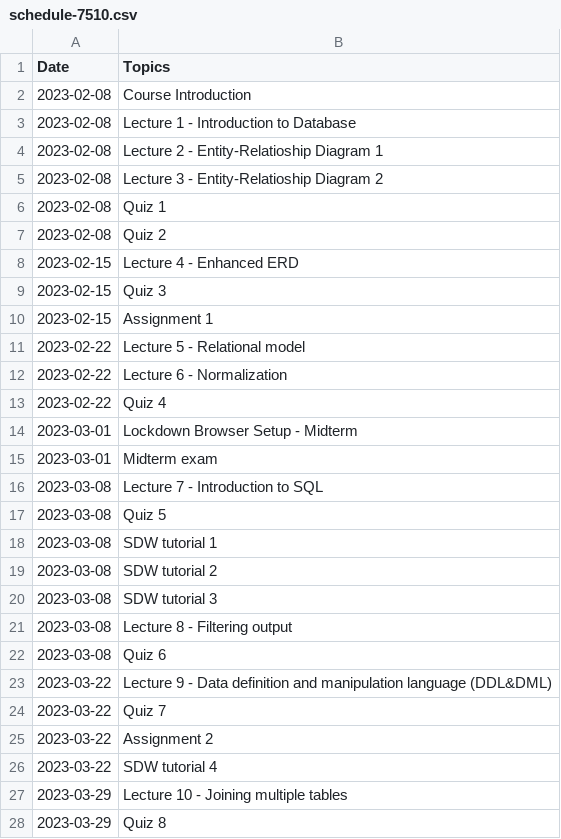
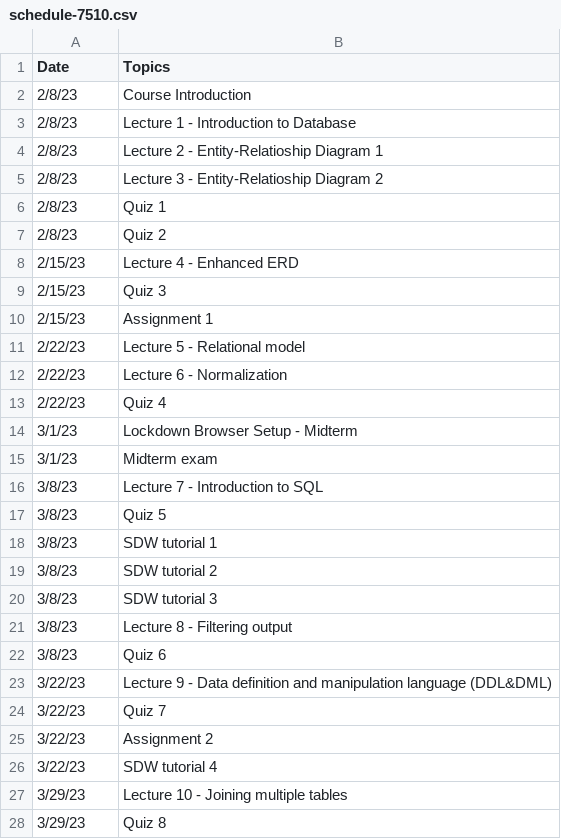
Before and after one commit to khlee42/database, a CSV file: schedule-7510.csv, drawn as a sheet; only a part is shown; the diff covers the shown part only.

Commit message:
Winter 2023 syllabi - correct typo

```diff
--- a/schedule-7510.csv
+++ b/schedule-7510.csv
@@ -1,28 +1,28 @@
 Date,Topics
-2023-02-08,Course Introduction
-2023-02-08,Lecture 1 - Introduction to Database
-2023-02-08,Lecture 2 - Entity-Relatioship Diagram 1
-2023-02-08,Lecture 3 - Entity-Relatioship Diagram 2
-2023-02-08,Quiz 1
-2023-02-08,Quiz 2
-2023-02-15,Lecture 4 - Enhanced ERD
-2023-02-15,Quiz 3
-2023-02-15,Assignment 1
-2023-02-22,Lecture 5 - Relational model
-2023-02-22,Lecture 6 - Normalization
-2023-02-22,Quiz 4
-2023-03-01,Lockdown Browser Setup - Midterm
-2023-03-01,Midterm exam
-2023-03-08,Lecture 7 - Introduction to SQL
-2023-03-08,Quiz 5
-2023-03-08,SDW tutorial 1
-2023-03-08,SDW tutorial 2
-2023-03-08,SDW tutorial 3
-2023-03-08,Lecture 8 - Filtering output
-2023-03-08,Quiz 6
-2023-03-22,Lecture 9 - Data definition and manipulation language (DDL&DML)
-2023-03-22,Quiz 7
-2023-03-22,Assignment 2
-2023-03-22,SDW tutorial 4
-2023-03-29,Lecture 10 - Joining multiple tables
-2023-03-29,Quiz 8
+2/8/23,Course Introduction
+2/8/23,Lecture 1 - Introduction to Database
+2/8/23,Lecture 2 - Entity-Relatioship Diagram 1
+2/8/23,Lecture 3 - Entity-Relatioship Diagram 2
+2/8/23,Quiz 1
+2/8/23,Quiz 2
+2/15/23,Lecture 4 - Enhanced ERD
+2/15/23,Quiz 3
+2/15/23,Assignment 1
+2/22/23,Lecture 5 - Relational model
+2/22/23,Lecture 6 - Normalization
+2/22/23,Quiz 4
+3/1/23,Lockdown Browser Setup - Midterm
+3/1/23,Midterm exam
+3/8/23,Lecture 7 - Introduction to SQL
+3/8/23,Quiz 5
+3/8/23,SDW tutorial 1
+3/8/23,SDW tutorial 2
+3/8/23,SDW tutorial 3
+3/8/23,Lecture 8 - Filtering output
+3/8/23,Quiz 6
+3/22/23,Lecture 9 - Data definition and manipulation language (DDL&DML)
+3/22/23,Quiz 7
+3/22/23,Assignment 2
+3/22/23,SDW tutorial 4
+3/29/23,Lecture 10 - Joining multiple tables
+3/29/23,Quiz 8
```
Also changed, not shown: 3 added rows, 3 removed rows and 8 edited cells elsewhere in this file, 1 other file.
